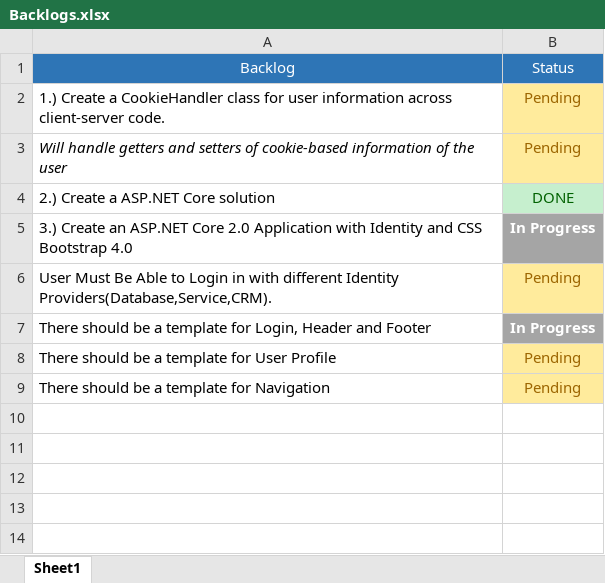
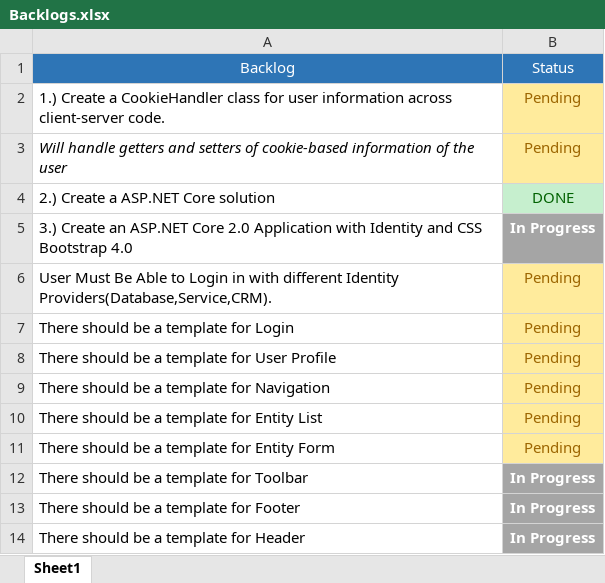
Before and after one commit to maryjuano/ASP-NET-CORE, an Excel workbook: Backlogs.xlsx, sheet Sheet1, drawn as a sheet; values as stored, in another font and other column widths than the file's, no borders; removed rows and columns are numbered as before the commit, all else as after; the diff names each change by its address in the sheet, - before the commit and + after, or states it on an @@ line.

Commit message:
Added and Updated some backlog

```diff
--- a/Backlogs.xlsx (sheet Sheet1)
+++ b/Backlogs.xlsx (sheet Sheet1)
-row 7: There should be a template for Login, Header and Footer | In Progress
+row 7: There should be a template for Login | Pending
+row 10: There should be a template for Entity List | Pending
+row 11: There should be a template for Entity Form | Pending
+row 12: There should be a template for Toolbar | In Progress
+row 13: There should be a template for Footer | In Progress
+row 14: There should be a template for Header | In Progress
```
